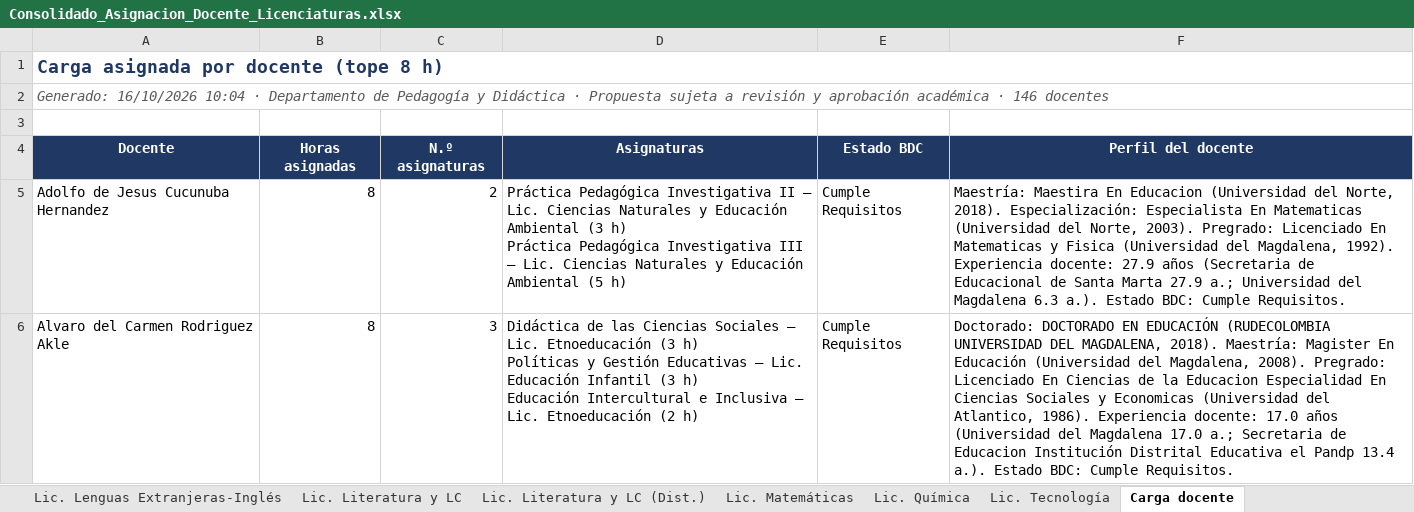
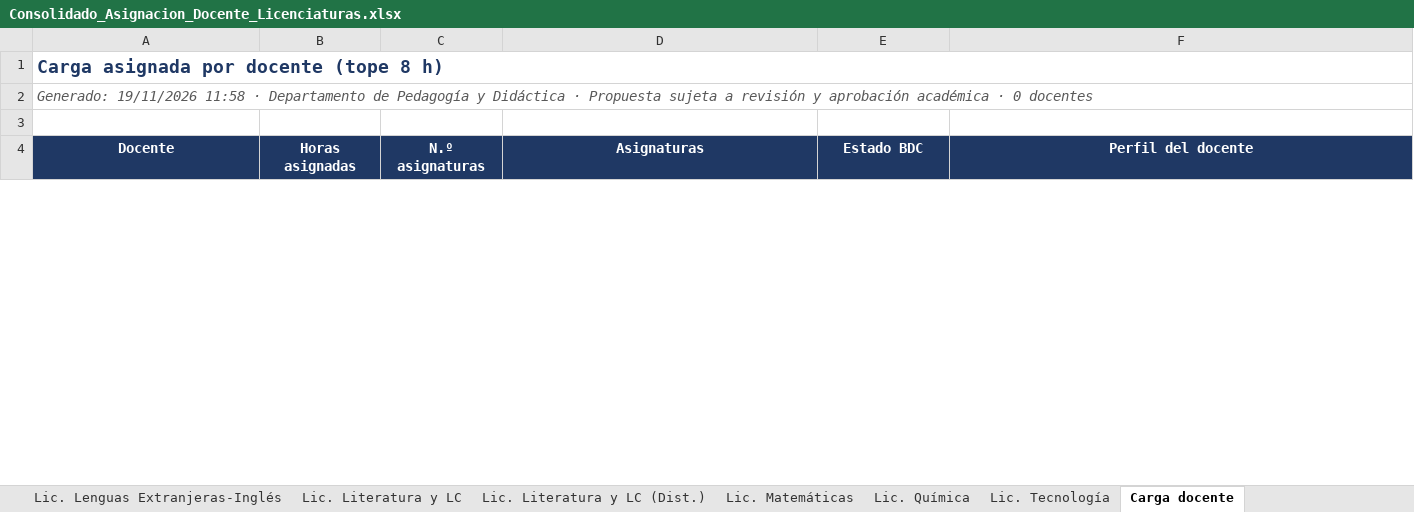
Before and after one commit to AppsInteractivasEdu/docentesAsignacion, an Excel workbook: Reportes/Consolidado_Asignacion_Docente_Licenciaturas.xlsx, sheet Carga docente, drawn as a sheet; only a part is shown; values as stored, in another font and other column widths than the file's, no borders; removed rows and columns are numbered as before the commit, all else as after; ↵ is a line break in a cell; the diff covers the shown part only; the diff names each change by its address in the sheet, - before the commit and + after, or states it on an @@ line.

Commit message:
feat(bdc): actualizar base de profesores con BDC Nov 19 (2991 docentes); agrandar banner superior

```diff
--- a/Reportes/Consolidado_Asignacion_Docente_Licenciaturas.xlsx (sheet Carga docente)
+++ b/Reportes/Consolidado_Asignacion_Docente_Licenciaturas.xlsx (sheet Carga docente)
-A2: Generado: 16/10/2026 10:04 · Departamento de Pedagogía y Didáctica · Propuesta sujeta a revisión y aprobación académica · 146 docentes
+A2: Generado: 19/11/2026 11:58 · Departamento de Pedagogía y Didáctica · Propuesta sujeta a revisión y aprobación académica · 0 docentes
-row 5: Adolfo de Jesus Cucunuba Hernandez | 8 | 2 | Práctica Pedagógica Investigativa II – Lic. Ciencias Naturales y Educación Ambiental (3 h) ↵ Práctica Pedagógica Investigativa III – Lic. Ciencias Naturales y Educación Ambiental (5 h) | Cumple Requisitos | Maestría: Maestira En Educacion (Universidad del Norte, 2018). Especialización: Especialista En Matematicas (Universidad del Norte, 2003). Pregrado: Licenciado En Matematicas y Fisica (Universidad del Magdalena, 1992). Experiencia docente: 27.9 años (Secretaria de Educacional de Santa Marta 27.9 a.; Universidad del Magdalena 6.3 a.). Estado BDC: Cumple Requisitos.
-row 6: Alvaro del Carmen Rodriguez Akle | 8 | 3 | Didáctica de las Ciencias Sociales – Lic. Etnoeducación (3 h) ↵ Políticas y Gestión Educativas – Lic. Educación Infantil (3 h) ↵ Educación Intercultural e Inclusiva – Lic. Etnoeducación (2 h) | Cumple Requisitos | Doctorado: DOCTORADO EN EDUCACIÓN (RUDECOLOMBIA UNIVERSIDAD DEL MAGDALENA, 2018). Maestría: Magister En Educación (Universidad del Magdalena, 2008). Pregrado: Licenciado En Ciencias de la Educacion Especialidad En Ciencias Sociales y Economicas (Universidad del Atlantico, 1986). Experiencia docente: 17.0 años (Universidad del Magdalena 17.0 a.; Secretaria de Educacion Institución Distrital Educativa el Pandp 13.4 a.). Estado BDC: Cumple Requisitos.
```
Also changed, not shown: 1 added row and 144 removed rows elsewhere in this sheet, sheet Matriz de correspondencia, sheet Pendientes por designar, sheet Consolidado, sheet Lic. Educ. Campesina y Rural, sheet Lic. Literatura y LC, sheet Lic. Matemáticas, 13 more sheets, Reportes/Matriz_correspondencia_perfiles.xlsx, Reportes/Por_programa/Asignacion_Lic_Ciencias_Naturales_y_Educacion_Ambiental.xlsx, 17 other files.
